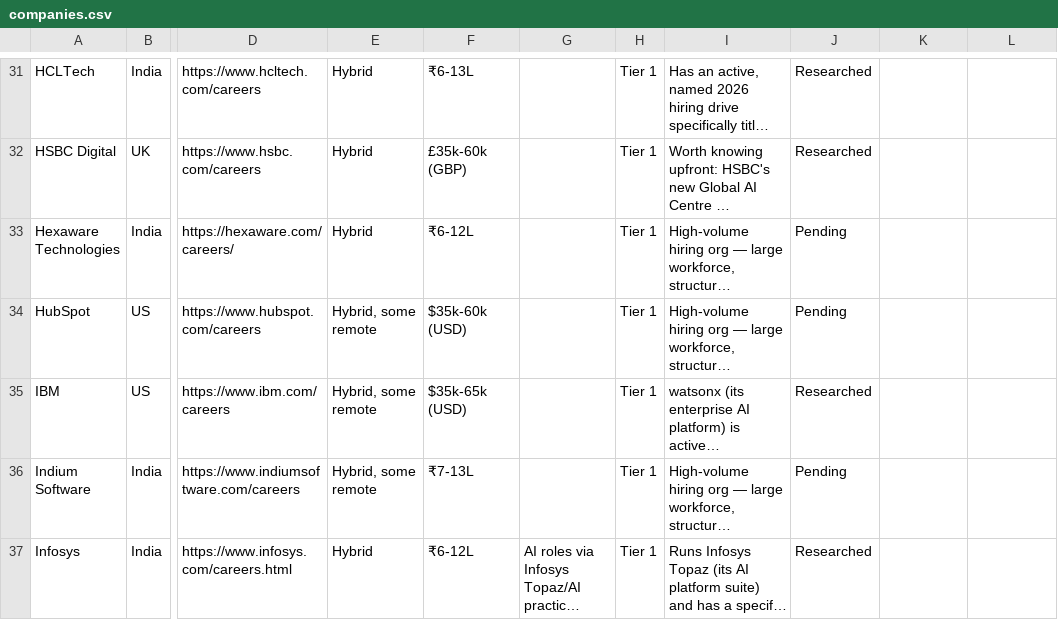
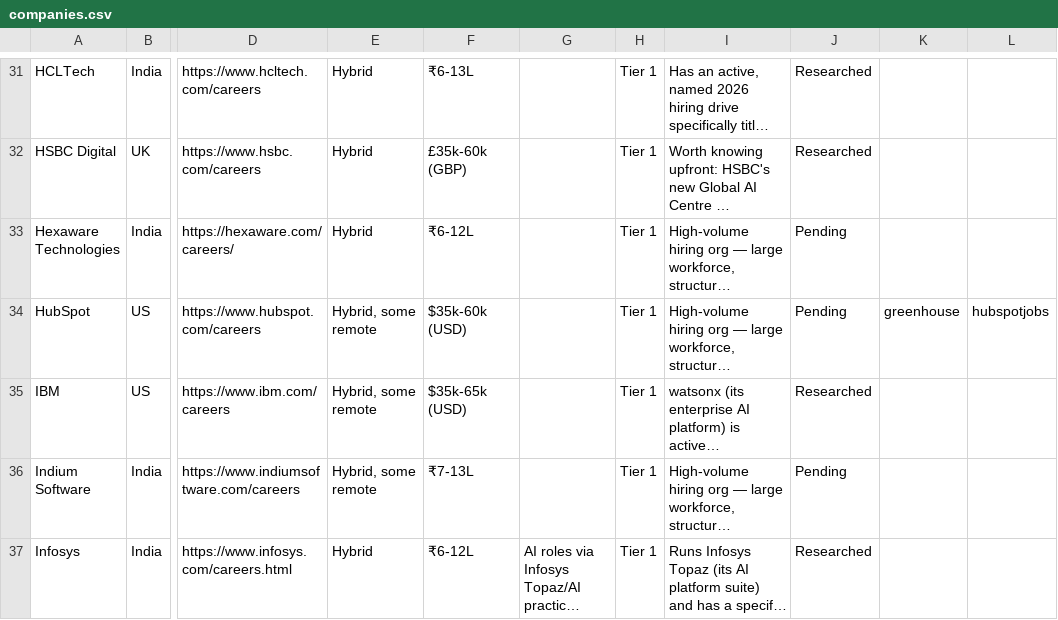
Before and after one commit to prince-kaushal01/ai-job-discovery, a CSV file: data/companies.csv, drawn as a sheet; only a part is shown, gaps mark what is left out; long unchanged cells end in …; the diff covers the shown part only; the diff names each change by its address in the sheet, - before the commit and + after, or states it on an @@ line.

```diff
--- a/data/companies.csv
+++ b/data/companies.csv
-K34: (empty)
+K34: greenhouse
-L34: (empty)
+L34: hubspotjobs
```
Also changed, not shown: 14 edited cells elsewhere in this file, 2 other files.
